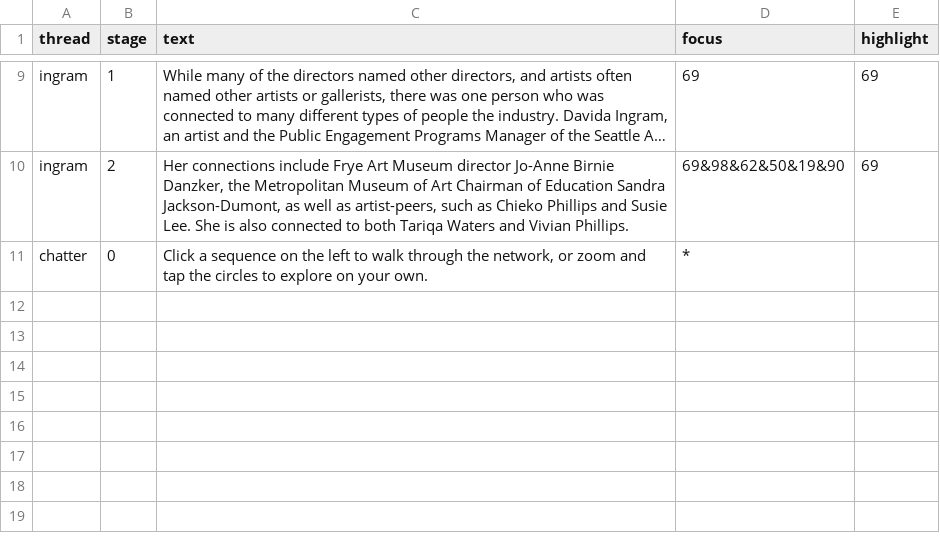
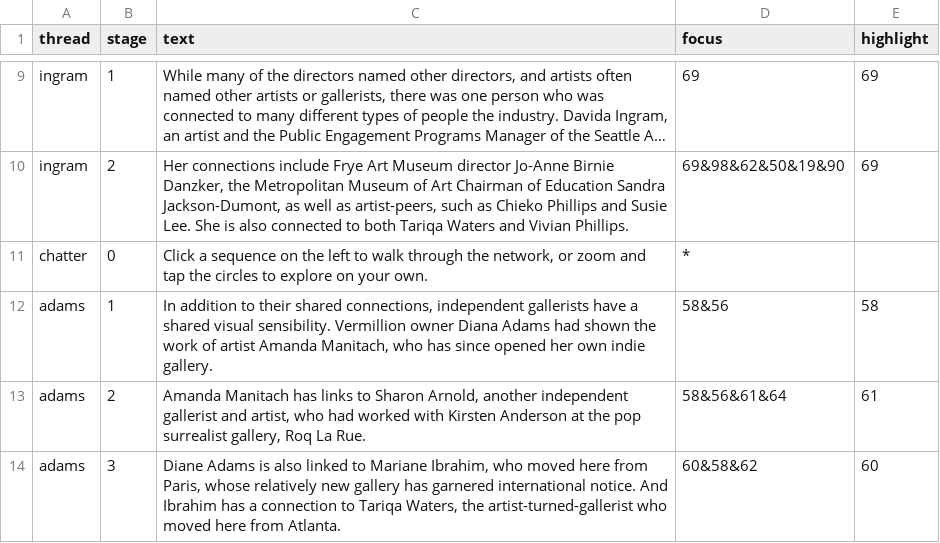
Before and after one commit to seattletimes/women-in-arts, a CSV file: data/narratives.csv, drawn as a sheet; only a part is shown, gaps mark what is left out; long unchanged cells end in …; the diff names each change by its address in the sheet, - before the commit and + after, or states it on an @@ line.

Commit message:
Text updates and jump links from Tricia

```diff
--- a/data/narratives.csv
+++ b/data/narratives.csv
+row 12: adams | 1 | In addition to their shared connections, independent gallerists have a shared visual sensibility. Vermillion owner Diana Adams had shown the work of artist Amanda Manitach, who has since opened her own indie gallery. | 58&56 | 58
+row 13: adams | 2 | Amanda Manitach has links to Sharon Arnold, another independent gallerist and artist, who had worked with Kirsten Anderson at the pop surrealist gallery, Roq La Rue. | 58&56&61&64 | 61
+row 14: adams | 3 | Diane Adams is also linked to Mariane Ibrahim, who moved here from Paris, whose relatively new gallery has garnered international notice. And Ibrahim has a connection to Tariqa Waters, the artist-turned-gallerist who moved here from Atlanta. | 60&58&62 | 60
```
Also changed, not shown: data/connections.csv, data/people.csv, 3 other files.
